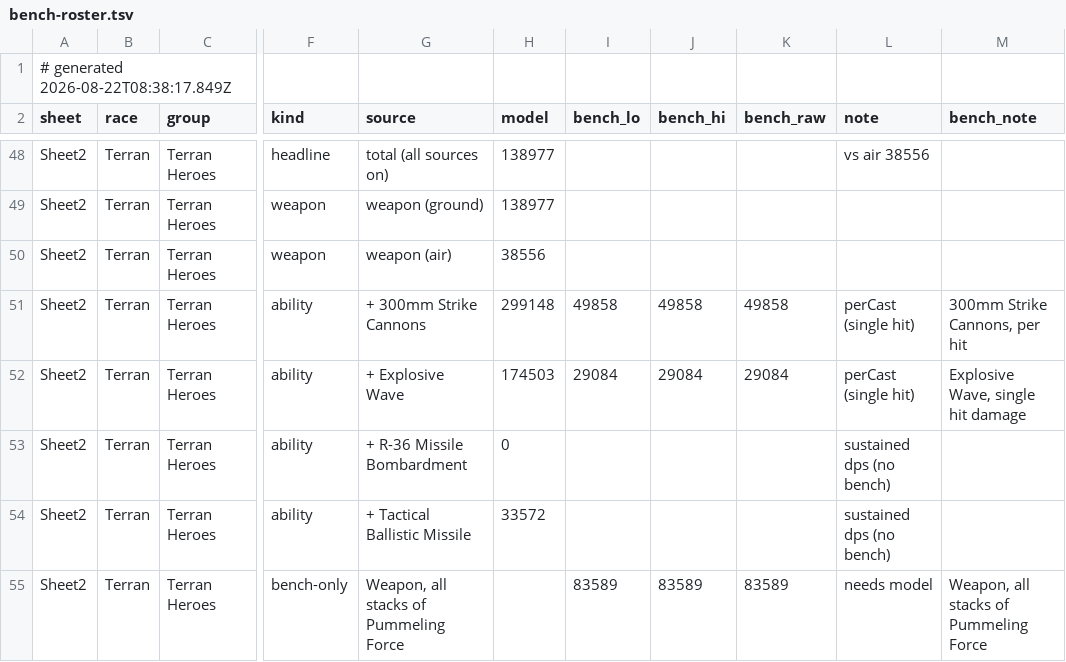
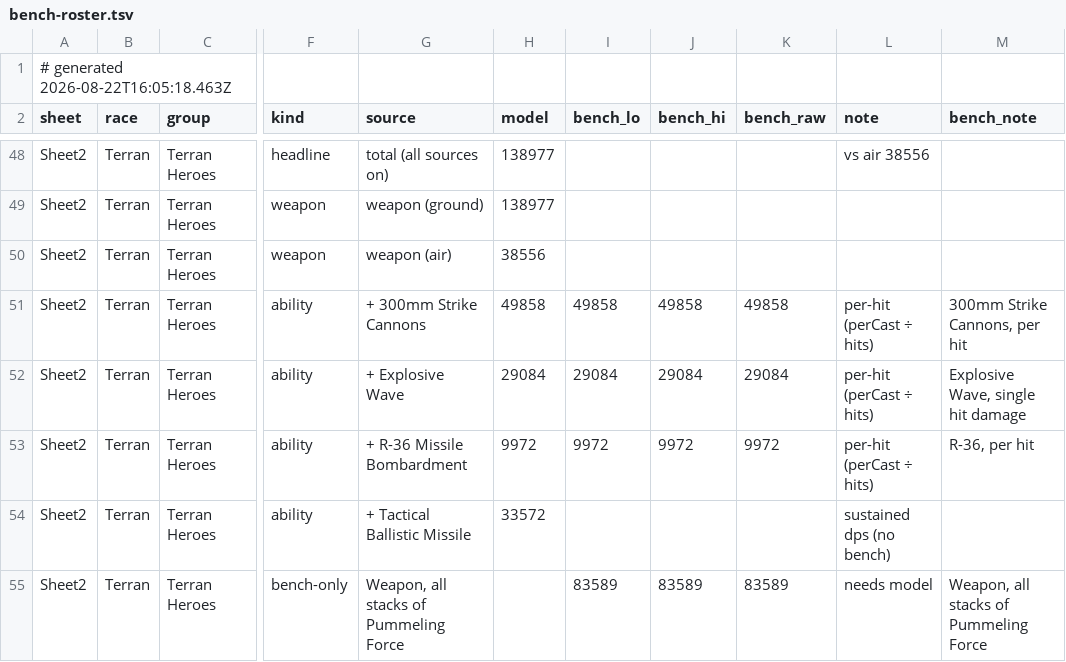
Before and after one commit to thedrusus/sfe5, a TSV file: site/data/bench-roster.tsv, drawn as a sheet; only a part is shown, gaps mark what is left out; the diff covers the shown part only; the diff names each change by its address in the sheet, - before the commit and + after, or states it on an @@ line.

Commit message:
bench: land Thor AA AP, Corpser Melee, Apocalisk Cleave, Blackhammer 300mm/Explosive/R-36, Torrasque; per-hit + dex-config + melee-side + Ophiotaurus id fixes

```diff
--- a/site/data/bench-roster.tsv
+++ b/site/data/bench-roster.tsv
-A1 (sheet): # generated 2026-08-22T08:38:17.849Z
+A1 (sheet): # generated 2026-08-22T16:05:18.463Z
-H51 (model): 299148
+H51 (model): 49858
-L51:L52 (note): perCast (single hit)
+L51:L52 (note): per-hit (perCast ÷ hits)
-H52 (model): 174503
+H52 (model): 29084
-H53 (model): 0
+H53 (model): 9972
-I53 (bench_lo): (empty)
+I53 (bench_lo): 9972
-J53 (bench_hi): (empty)
+J53 (bench_hi): 9972
-K53 (bench_raw): (empty)
+K53 (bench_raw): 9972
-L53 (note): sustained dps (no bench)
+L53 (note): per-hit (perCast ÷ hits)
-M53 (bench_note): (empty)
+M53 (bench_note): R-36, per hit
```
Also changed, not shown: 5 added rows, 4 removed rows and 46 edited cells elsewhere in this file, 4 other files.
